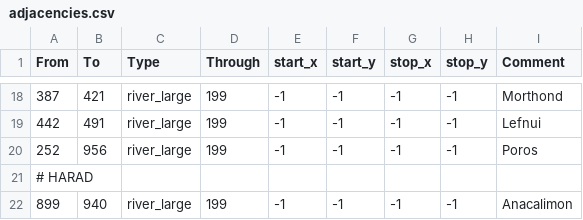
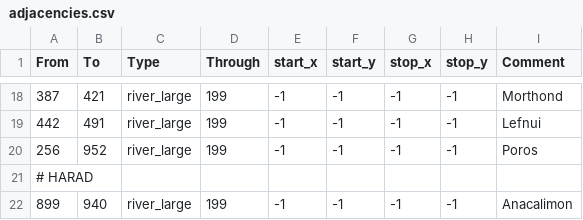
Before and after one commit to CK3RealmsinExile/RealmsInExile, a CSV file: LotRRealmsInExileDev/map_data/adjacencies.csv, drawn as a sheet; only a part is shown, gaps mark what is left out.

```diff
--- a/LotRRealmsInExileDev/map_data/adjacencies.csv
+++ b/LotRRealmsInExileDev/map_data/adjacencies.csv
@@ -19,3 +19,3 @@ From;To;Type;Through;start_x;start_y;stop_x;stop_y;Comment
 442;491;river_large;199;-1;-1;-1;-1;Lefnui
-252;956;river_large;199;-1;-1;-1;-1;Poros
+256;952;river_large;199;-1;-1;-1;-1;Poros
 # HARAD
```
Also changed, not shown: 7 other files.
